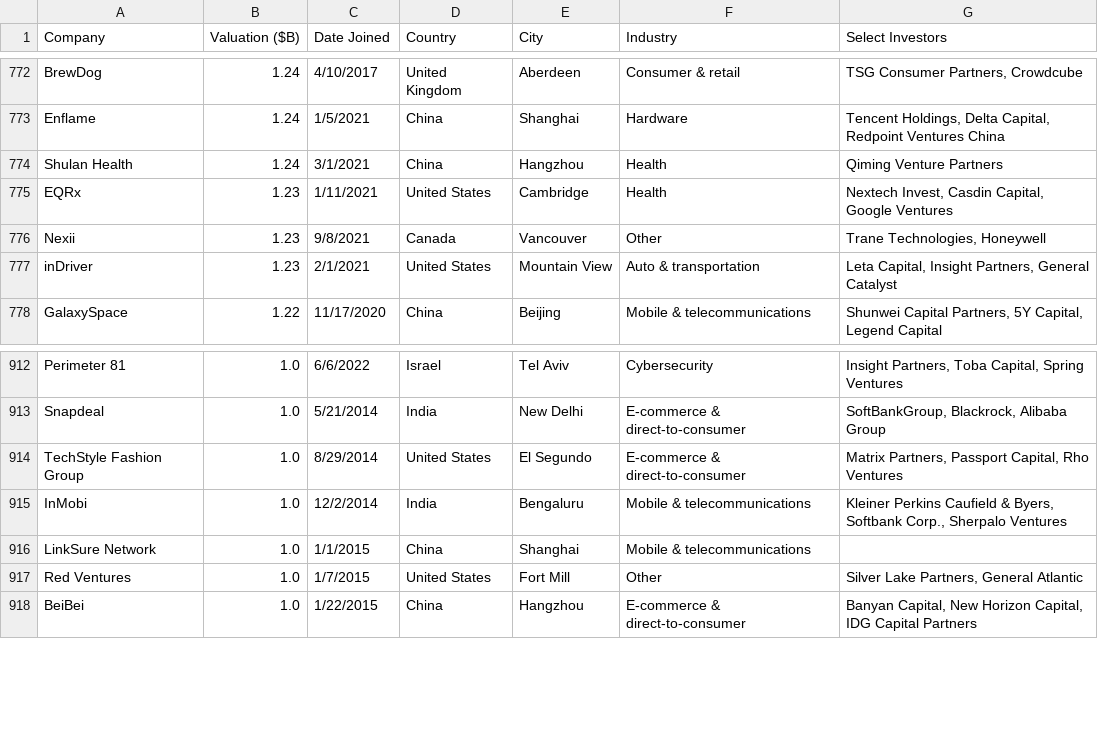
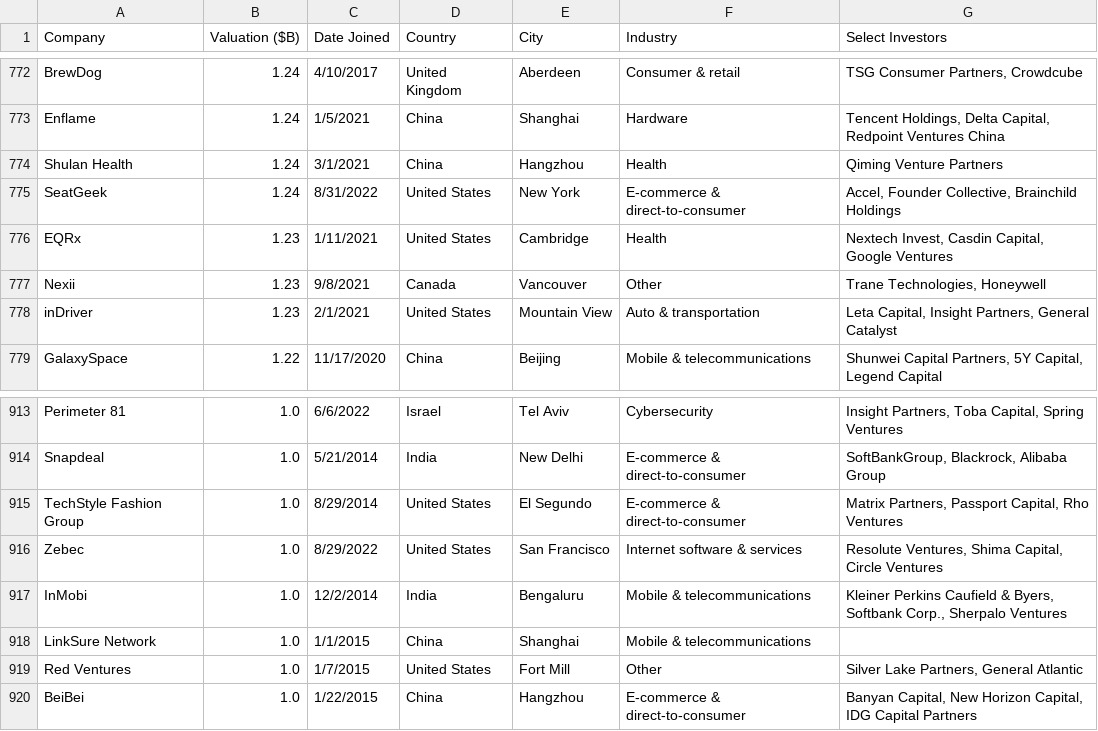
Before and after one commit to Hiromisa/unicorn-autoscrape, a CSV file: UnicornList.csv, drawn as a sheet; only a part is shown, gaps mark what is left out; the diff names each change by its address in the sheet, - before the commit and + after, or states it on an @@ line.

```diff
--- a/UnicornList.csv
+++ b/UnicornList.csv
+row 775: SeatGeek | 1.24 | 8/31/2022 | United States | New York | E-commerce & direct-to-consumer | Accel, Founder Collective, Brainchild Holdings
+row 916: Zebec | 1.0 | 8/29/2022 | United States | San Francisco | Internet software & services | Resolute Ventures, Shima Capital, Circle Ventures
```
